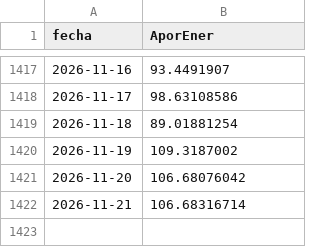
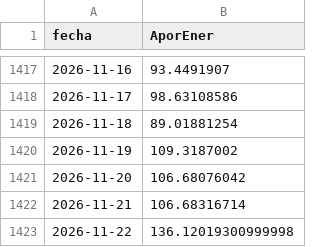
Before and after one commit to tomasjuca1-sudo/VatioPlan, a CSV file: data/AporEner.csv, drawn as a sheet; only a part is shown, gaps mark what is left out.

```diff
--- a/data/AporEner.csv
+++ b/data/AporEner.csv
@@ -1422 +1422,2 @@ fecha,AporEner
 2026-11-21,106.68316714
+2026-11-22,136.12019300999998
```
Also changed, not shown: data/PorcVoluUtilDiar.csv, data/precio_bolsa.csv, 16 other files.
